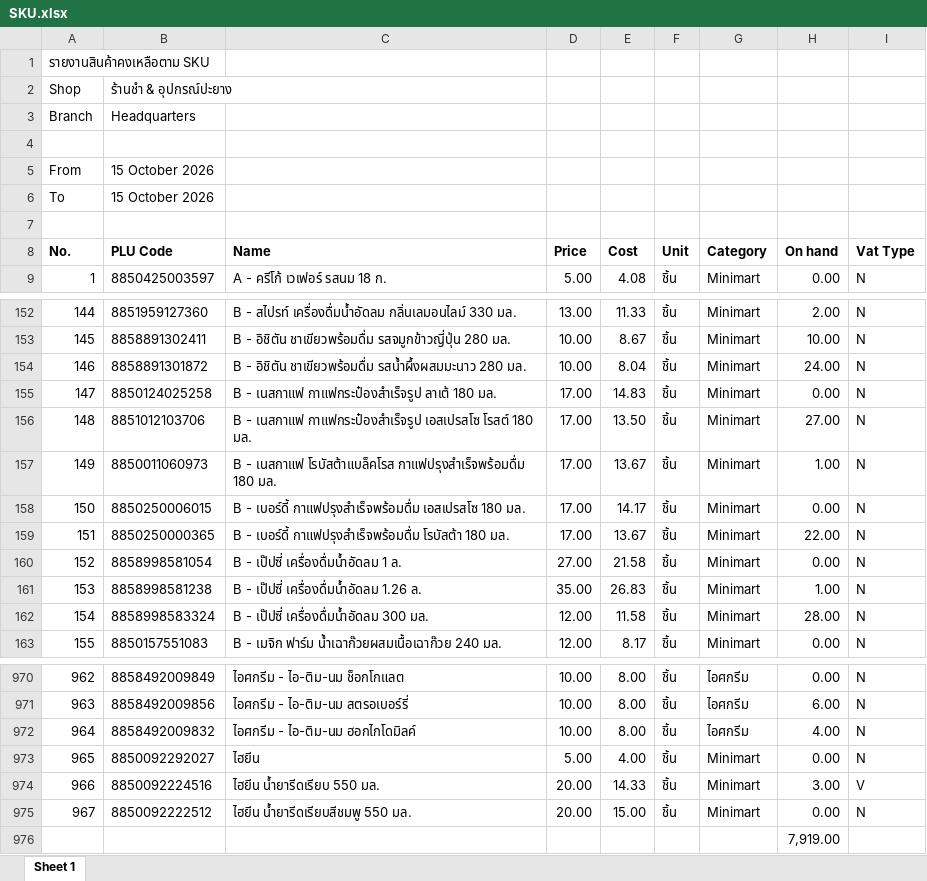
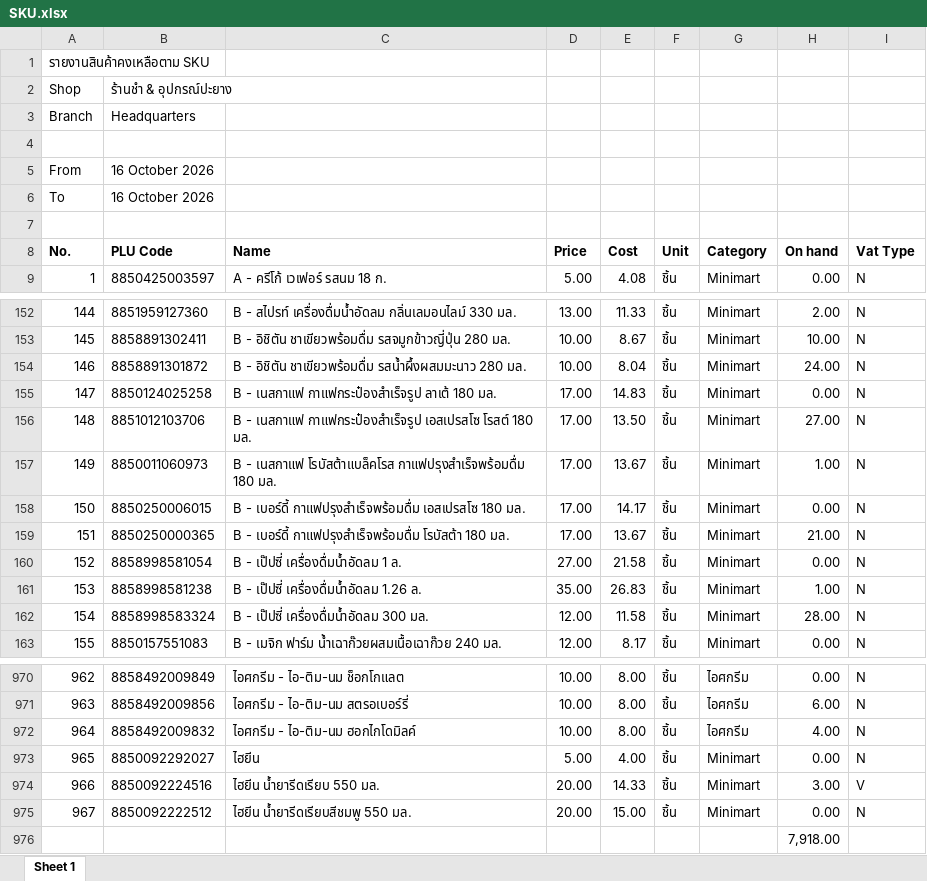
Before and after one commit to pet1486-sys/stock-web-titans-gain, an Excel workbook: stock_data/SKU.xlsx, sheet Sheet 1, drawn as a sheet; only a part is shown, gaps mark what is left out; values as stored, in another font and other column widths than the file's, no borders; the diff names each change by its address in the sheet, - before the commit and + after, or states it on an @@ line.

```diff
--- a/stock_data/SKU.xlsx (sheet Sheet 1)
+++ b/stock_data/SKU.xlsx (sheet Sheet 1)
-B5:B6 (PLU Code): 15 October 2026
+B5:B6 (PLU Code): 16 October 2026
-H159 (On hand): 22.00
+H159 (On hand): 21.00
-H976 (On hand): 7,919.00
+H976 (On hand): 7,918.00
```
